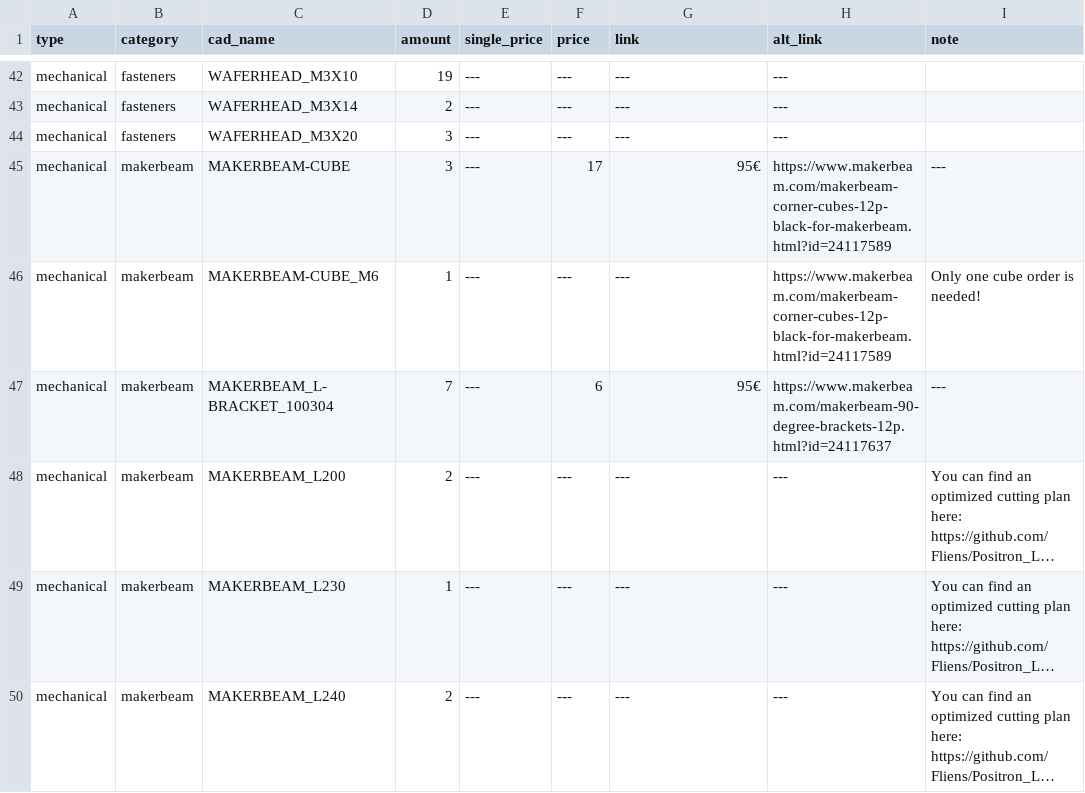
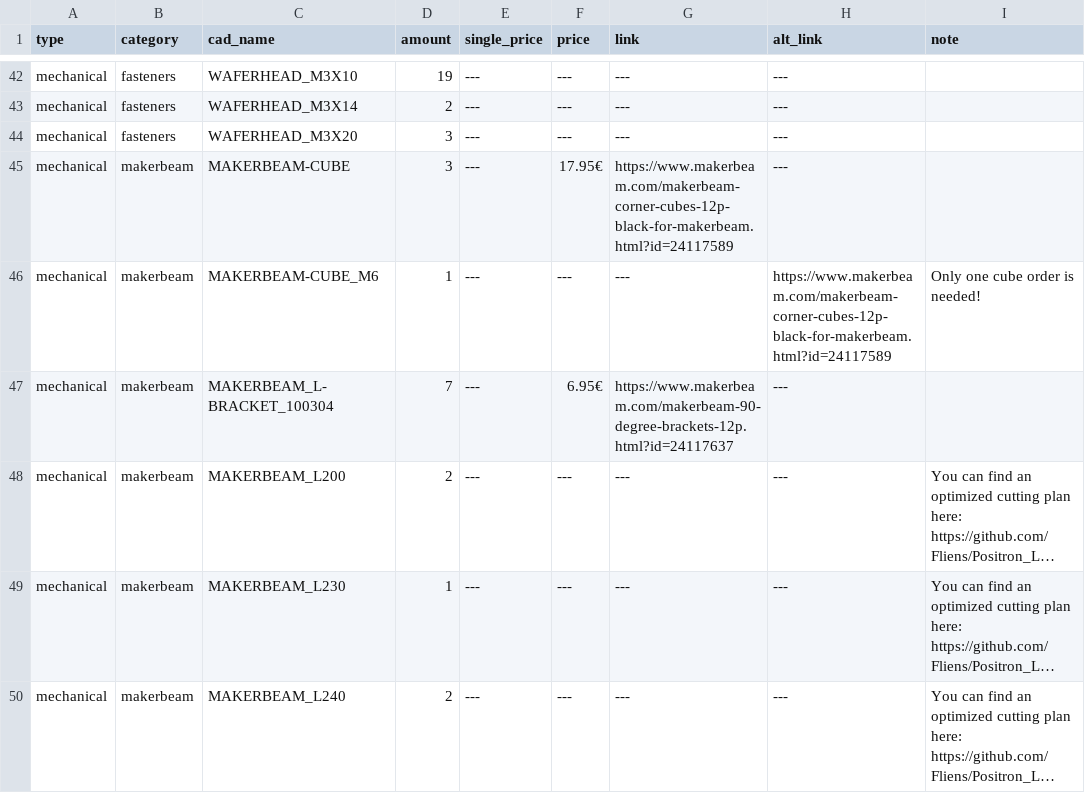
Before and after one commit to Audiotronix/Positron_LT, a CSV file: Parts/bom.csv, drawn as a sheet; only a part is shown, gaps mark what is left out; long unchanged cells end in …; the diff names each change by its address in the sheet, - before the commit and + after, or states it on an @@ line.

Commit message:
Update bom.csv

```diff
--- a/Parts/bom.csv
+++ b/Parts/bom.csv
-F45 (price): 17
+F45 (price): 17.95€
-G45 (link): 95€
+G45 (link): https://www.makerbeam.com/makerbeam-corner-cubes-12p-black-for-makerbeam.html?id=24117589
-H45 (alt_link): https://www.makerbeam.com/makerbeam-corner-cubes-12p-black-for-makerbeam.html?id=24117589
+H45 (alt_link): ---
-I45 (note): ---
+I45 (note): (empty)
-F47 (price): 6
+F47 (price): 6.95€
-G47 (link): 95€
+G47 (link): https://www.makerbeam.com/makerbeam-90-degree-brackets-12p.html?id=24117637
-H47 (alt_link): https://www.makerbeam.com/makerbeam-90-degree-brackets-12p.html?id=24117637
+H47 (alt_link): ---
-I47 (note): ---
+I47 (note): (empty)
```
